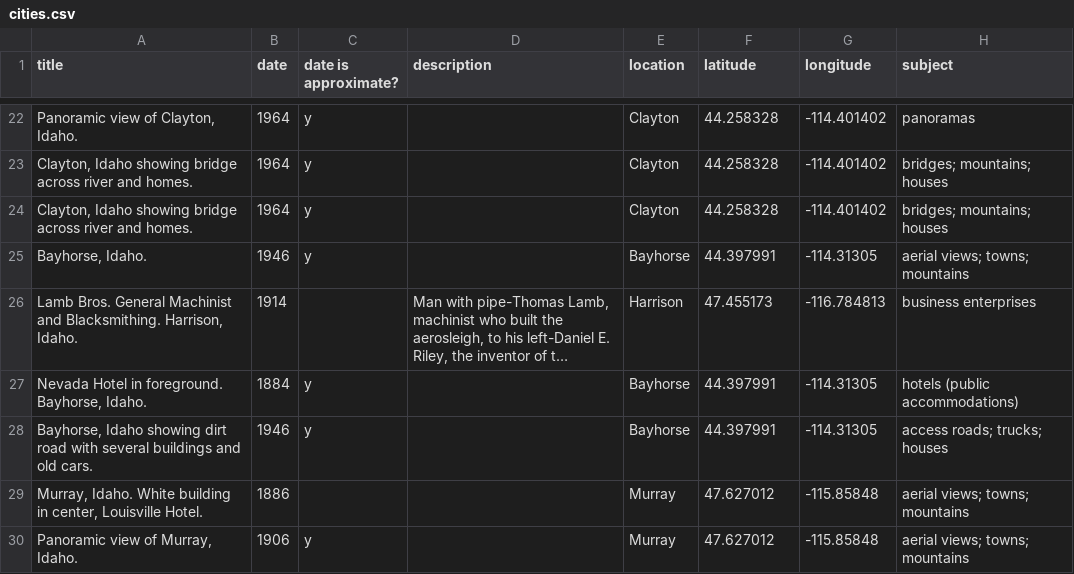
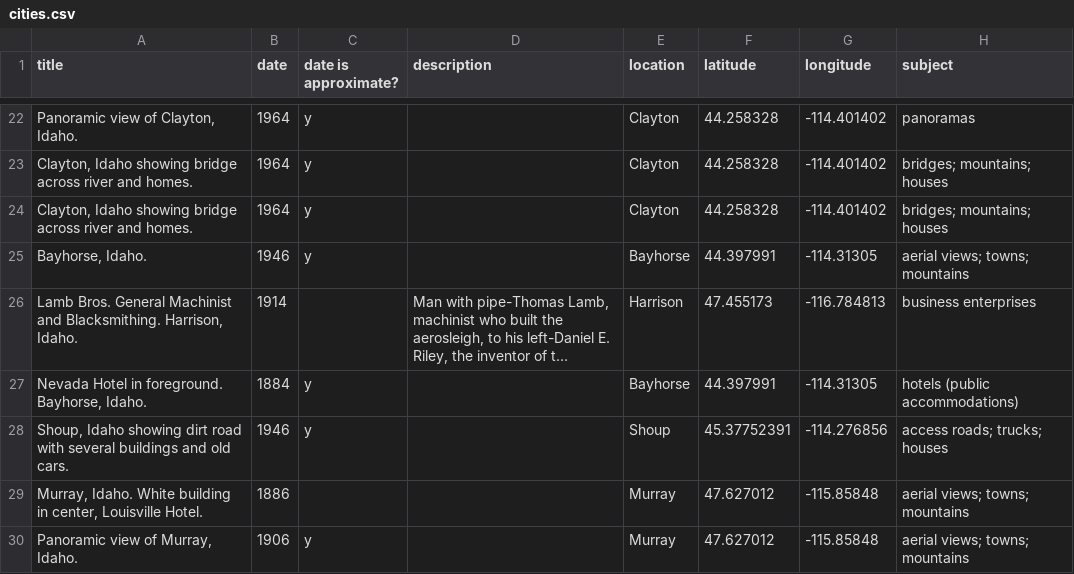
Before and after one commit to uidaholib/collectionbuilder-cdm-template, a CSV file: _data/cities.csv, drawn as a sheet; only a part is shown, gaps mark what is left out; long unchanged cells end in …; the diff names each change by its address in the sheet, - before the commit and + after, or states it on an @@ line.

Commit message:
edit item location per patron suggestion

```diff
--- a/_data/cities.csv
+++ b/_data/cities.csv
-A28 (title): Bayhorse, Idaho showing…
+A28 (title): Shoup, Idaho showing…
-E28 (location): Bayhorse
+E28 (location): Shoup
-F28 (latitude): 44.397991
+F28 (latitude): 45.37752391
-G28 (longitude): -114.31305
+G28 (longitude): -114.276856
```
